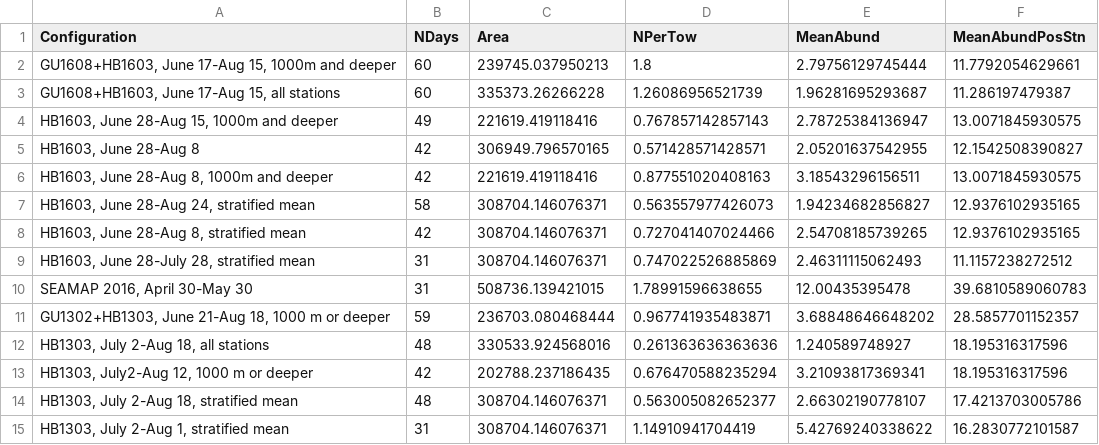
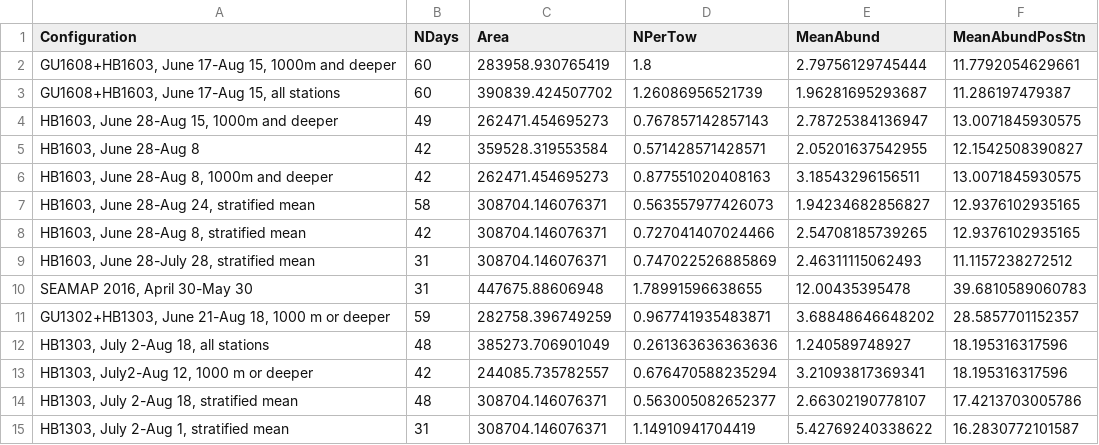
Before and after one commit to chrissy3815/SlopeSeaBluefinTuna, a CSV file: results/LarvalAbundanceSensitivity.csv, drawn as a sheet.

Commit message:
updating areas to deal with Slope Sea and Gulf of Mexico in a more consistent way.

```diff
--- a/results/LarvalAbundanceSensitivity.csv
+++ b/results/LarvalAbundanceSensitivity.csv
@@ -1,7 +1,7 @@
 "Configuration","NDays","Area","NPerTow","MeanAbund","MeanAbundPosStn"
-"GU1608+HB1603, June 17-Aug 15, 1000m and deeper",60,239745.037950213,1.8,2.79756129745444,11.7792054629661
-"GU1608+HB1603, June 17-Aug 15, all stations",60,335373.26266228,1.26086956521739,1.96281695293687,11.286197479387
-"HB1603, June 28-Aug 15, 1000m and deeper",49,221619.419118416,0.767857142857143,2.78725384136947,13.0071845930575
-"HB1603, June 28-Aug 8",42,306949.796570165,0.571428571428571,2.05201637542955,12.1542508390827
-"HB1603, June 28-Aug 8, 1000m and deeper",42,221619.419118416,0.877551020408163,3.18543296156511,13.0071845930575
+"GU1608+HB1603, June 17-Aug 15, 1000m and deeper",60,283958.930765419,1.8,2.79756129745444,11.7792054629661
+"GU1608+HB1603, June 17-Aug 15, all stations",60,390839.424507702,1.26086956521739,1.96281695293687,11.286197479387
+"HB1603, June 28-Aug 15, 1000m and deeper",49,262471.454695273,0.767857142857143,2.78725384136947,13.0071845930575
+"HB1603, June 28-Aug 8",42,359528.319553584,0.571428571428571,2.05201637542955,12.1542508390827
+"HB1603, June 28-Aug 8, 1000m and deeper",42,262471.454695273,0.877551020408163,3.18543296156511,13.0071845930575
 "HB1603, June 28-Aug 24, stratified mean",58,308704.146076371,0.563557977426073,1.94234682856827,12.9376102935165
@@ -9,6 +9,6 @@
 "HB1603, June 28-July 28, stratified mean",31,308704.146076371,0.747022526885869,2.46311115062493,11.1157238272512
-"SEAMAP 2016, April 30-May 30",31,508736.139421015,1.78991596638655,12.00435395478,39.6810589060783
-"GU1302+HB1303, June 21-Aug 18, 1000 m or deeper",59,236703.080468444,0.967741935483871,3.68848646648202,28.5857701152357
-"HB1303, July 2-Aug 18, all stations",48,330533.924568016,0.261363636363636,1.240589748927,18.195316317596
-"HB1303, July2-Aug 12, 1000 m or deeper",42,202788.237186435,0.676470588235294,3.21093817369341,18.195316317596
+"SEAMAP 2016, April 30-May 30",31,447675.88606948,1.78991596638655,12.00435395478,39.6810589060783
+"GU1302+HB1303, June 21-Aug 18, 1000 m or deeper",59,282758.396749259,0.967741935483871,3.68848646648202,28.5857701152357
+"HB1303, July 2-Aug 18, all stations",48,385273.706901049,0.261363636363636,1.240589748927,18.195316317596
+"HB1303, July2-Aug 12, 1000 m or deeper",42,244085.735782557,0.676470588235294,3.21093817369341,18.195316317596
 "HB1303, July 2-Aug 18, stratified mean",48,308704.146076371,0.563005082652377,2.66302190778107,17.4213703005786
```
Also changed, not shown: results/SlopeSeaOto_2020Reads_read2order.csv, results/SlopeSeaOto_2020Reads_read3order.csv, 4 other files.
